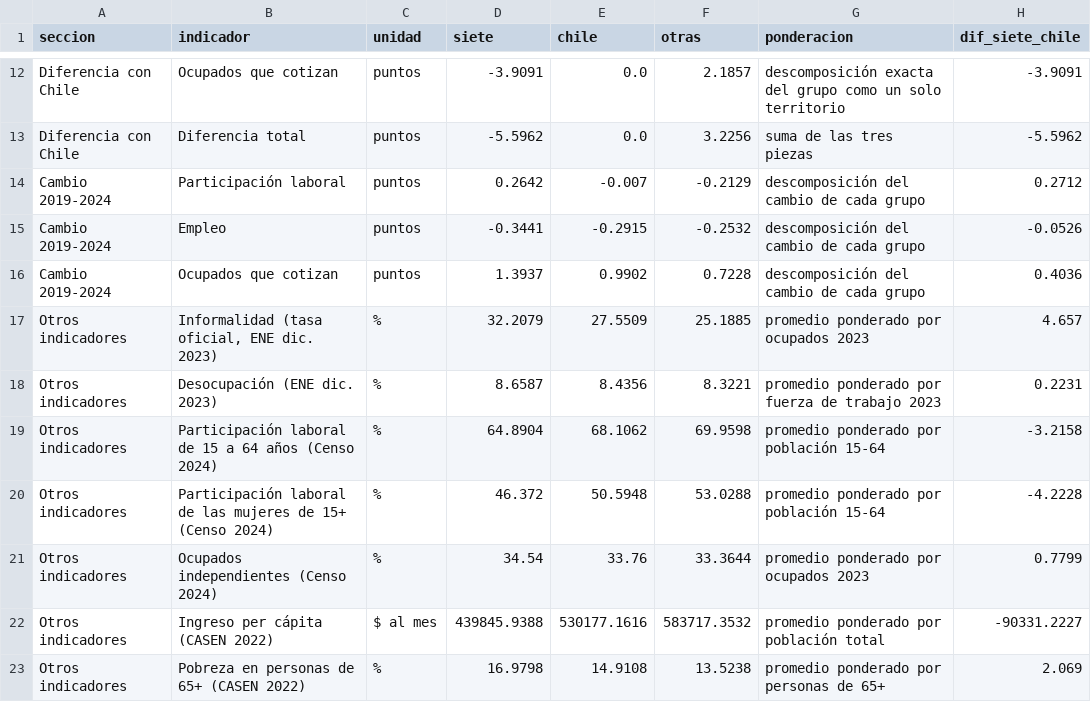
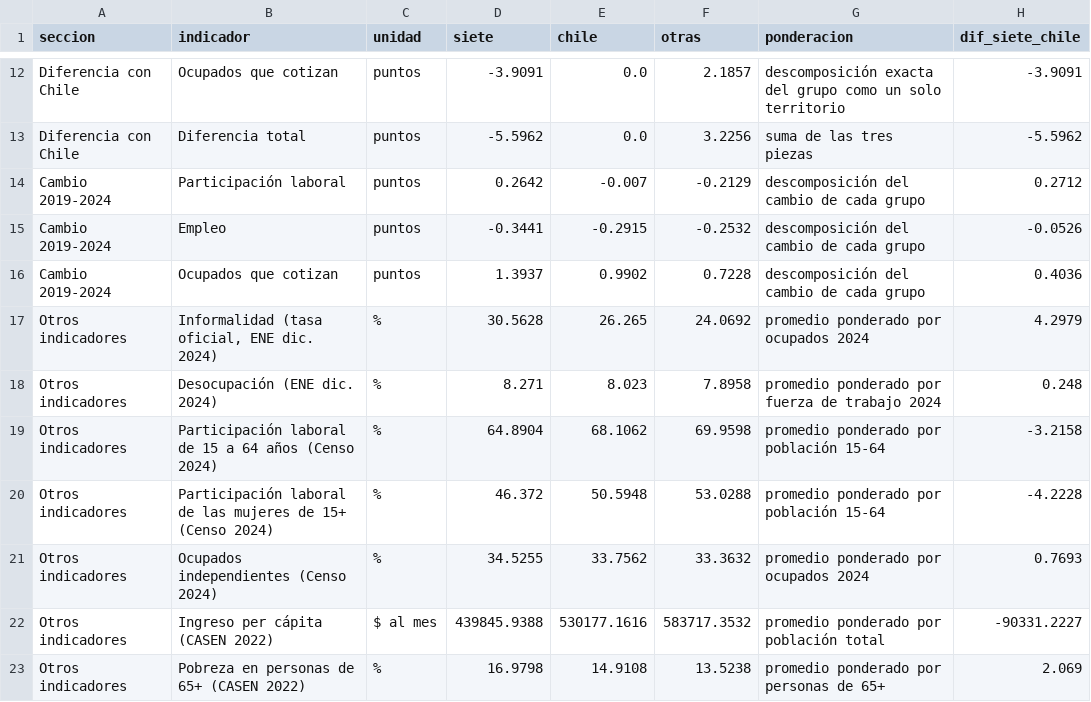
Before and after one commit to SoerenM2345/envejecimiento-pensiones-chile, a CSV file: Data processed/kpi_cobertura_siete_vs_chile.csv, drawn as a sheet; only a part is shown, gaps mark what is left out.

```diff
--- a/Data processed/kpi_cobertura_siete_vs_chile.csv
+++ b/Data processed/kpi_cobertura_siete_vs_chile.csv
@@ -16,7 +16,7 @@ Cambio 2019-2024,Empleo,puntos,-0.3441,-0.2915,-0.2532,descomposición del cambi
 Cambio 2019-2024,Ocupados que cotizan,puntos,1.3937,0.9902,0.7228,descomposición del cambio de cada grupo,0.4036
-Otros indicadores,"Informalidad (tasa oficial, ENE dic. 2023)",%,32.2079,27.5509,25.1885,promedio ponderado por ocupados 2023,4.657
-Otros indicadores,Desocupación (ENE dic. 2023),%,8.6587,8.4356,8.3221,promedio ponderado por fuerza de trabajo 2023,0.2231
+Otros indicadores,"Informalidad (tasa oficial, ENE dic. 2024)",%,30.5628,26.265,24.0692,promedio ponderado por ocupados 2024,4.2979
+Otros indicadores,Desocupación (ENE dic. 2024),%,8.271,8.023,7.8958,promedio ponderado por fuerza de trabajo 2024,0.248
 Otros indicadores,Participación laboral de 15 a 64 años (Censo 2024),%,64.8904,68.1062,69.9598,promedio ponderado por población 15-64,-3.2158
 Otros indicadores,Participación laboral de las mujeres de 15+ (Censo 2024),%,46.372,50.5948,53.0288,promedio ponderado por población 15-64,-4.2228
-Otros indicadores,Ocupados independientes (Censo 2024),%,34.54,33.76,33.3644,promedio ponderado por ocupados 2023,0.7799
+Otros indicadores,Ocupados independientes (Censo 2024),%,34.5255,33.7562,33.3632,promedio ponderado por ocupados 2024,0.7693
 Otros indicadores,Ingreso per cápita (CASEN 2022),$ al mes,439845.9388,530177.1616,583717.3532,promedio ponderado por población total,-90331.2227
```
Also changed, not shown: Data processed/kpi_cobertura_factores.csv, Data processed/kpi_cobertura_pendularidad.csv, 6 other files.
